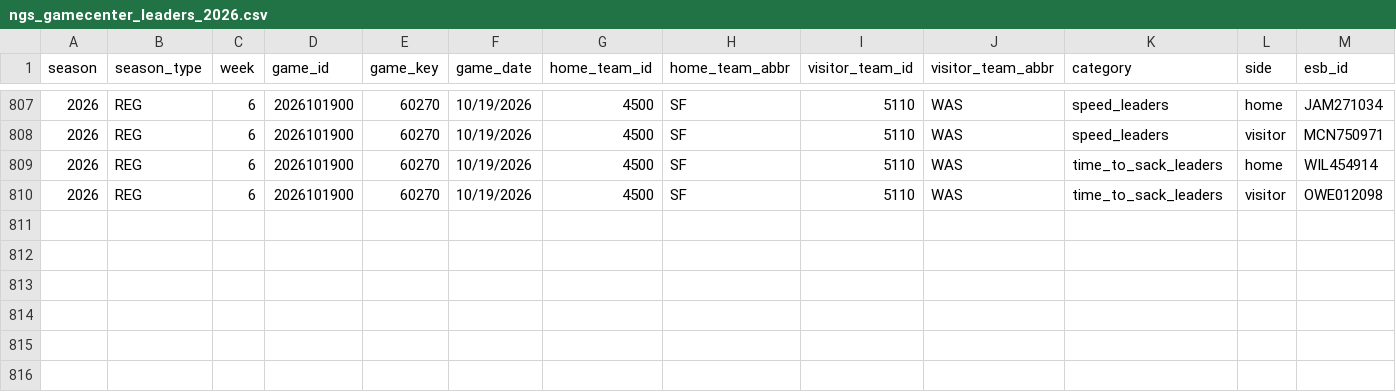
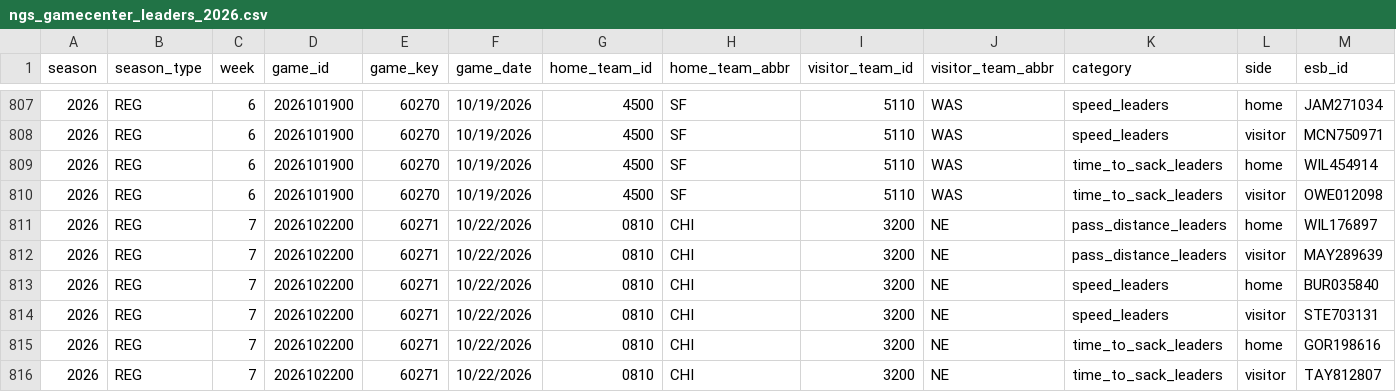
Before and after one commit to sportsdataverse/nfl-ngs-data, a CSV file: ngs/gamecenter_leaders/csv/ngs_gamecenter_leaders_2026.csv, drawn as a sheet; only a part is shown, gaps mark what is left out; rows hold the shown columns only; the diff names each change by its address in the sheet, - before the commit and + after, or states it on an @@ line.

```diff
--- a/ngs/gamecenter_leaders/csv/ngs_gamecenter_leaders_2026.csv
+++ b/ngs/gamecenter_leaders/csv/ngs_gamecenter_leaders_2026.csv
+row 811: 2026 | REG | 7 | 2026102200 | 60271 | 10/22/2026 | 0810 | CHI | 3200 | NE | pass_distance_leaders | home | WIL176897
+row 812: 2026 | REG | 7 | 2026102200 | 60271 | 10/22/2026 | 0810 | CHI | 3200 | NE | pass_distance_leaders | visitor | MAY289639
+row 813: 2026 | REG | 7 | 2026102200 | 60271 | 10/22/2026 | 0810 | CHI | 3200 | NE | speed_leaders | home | BUR035840
+row 814: 2026 | REG | 7 | 2026102200 | 60271 | 10/22/2026 | 0810 | CHI | 3200 | NE | speed_leaders | visitor | STE703131
+row 815: 2026 | REG | 7 | 2026102200 | 60271 | 10/22/2026 | 0810 | CHI | 3200 | NE | time_to_sack_leaders | home | GOR198616
+row 816: 2026 | REG | 7 | 2026102200 | 60271 | 10/22/2026 | 0810 | CHI | 3200 | NE | time_to_sack_leaders | visitor | TAY812807
```
Also changed, not shown: ngs/gamecenter_pass_rushers/csv/ngs_gamecenter_pass_rushers_2026.csv, ngs/gamecenter_receivers/csv/ngs_gamecenter_receivers_2026.csv, 40 other files.
